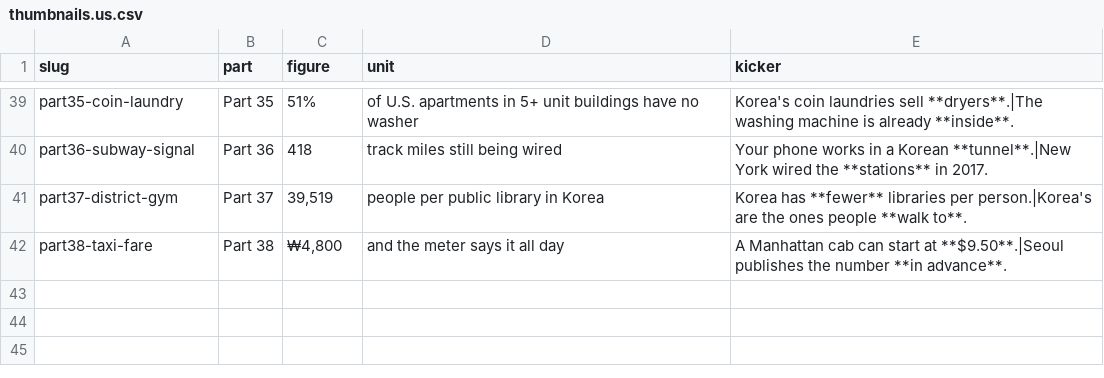
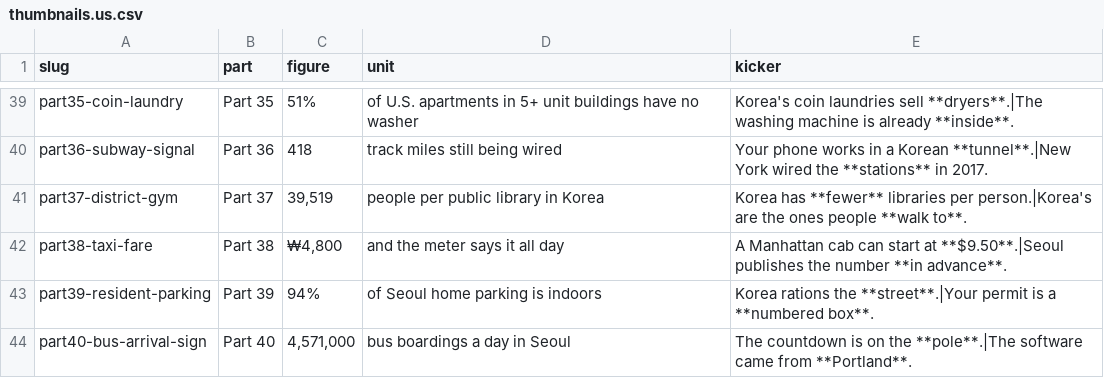
Before and after one commit to photolark-cmd/korea-rundown-assets, a CSV file: thumbnails.us.csv, drawn as a sheet; only a part is shown, gaps mark what is left out; the diff names each change by its address in the sheet, - before the commit and + after, or states it on an @@ line.

Commit message:
Add Part 39-40 thumbnails

```diff
--- a/thumbnails.us.csv
+++ b/thumbnails.us.csv
+row 43: part39-resident-parking | Part 39 | 94% | of Seoul home parking is indoors | Korea rations the **street**.|Your permit is a **numbered box**.
+row 44: part40-bus-arrival-sign | Part 40 | 4,571,000 | bus boardings a day in Seoul | The countdown is on the **pole**.|The software came from **Portland**.
```
Also changed, not shown: 4 other files.
